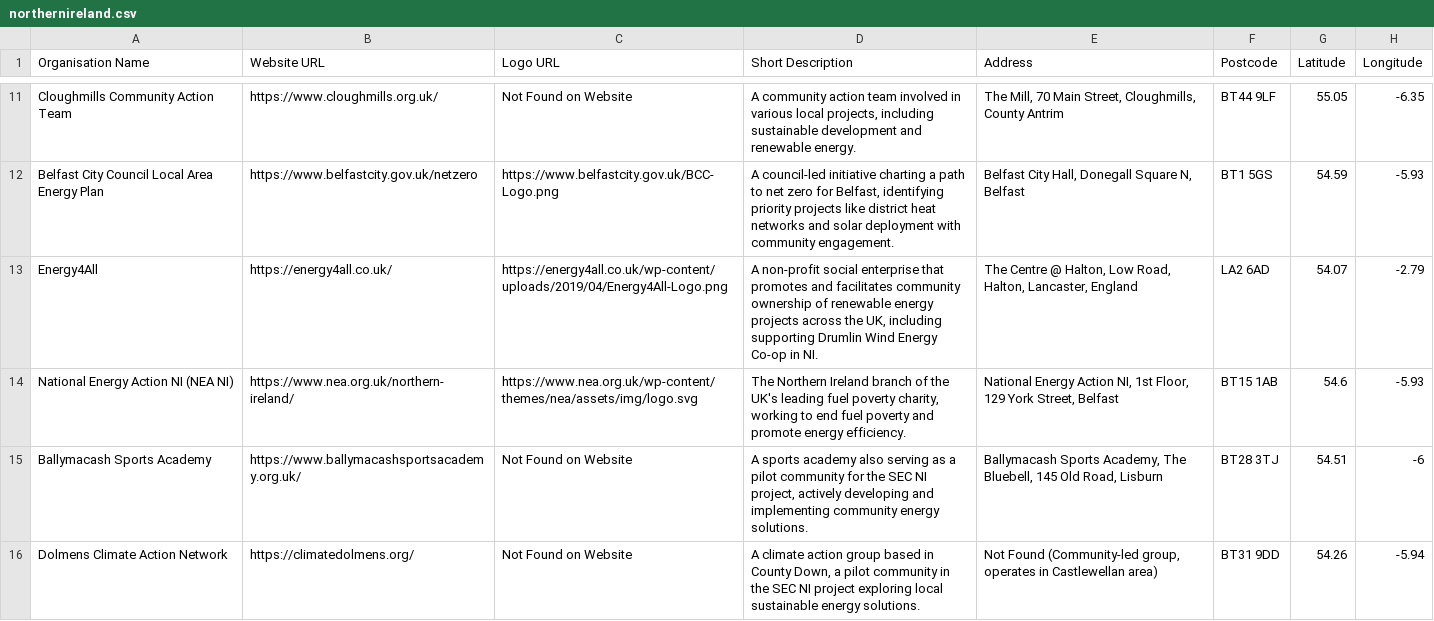
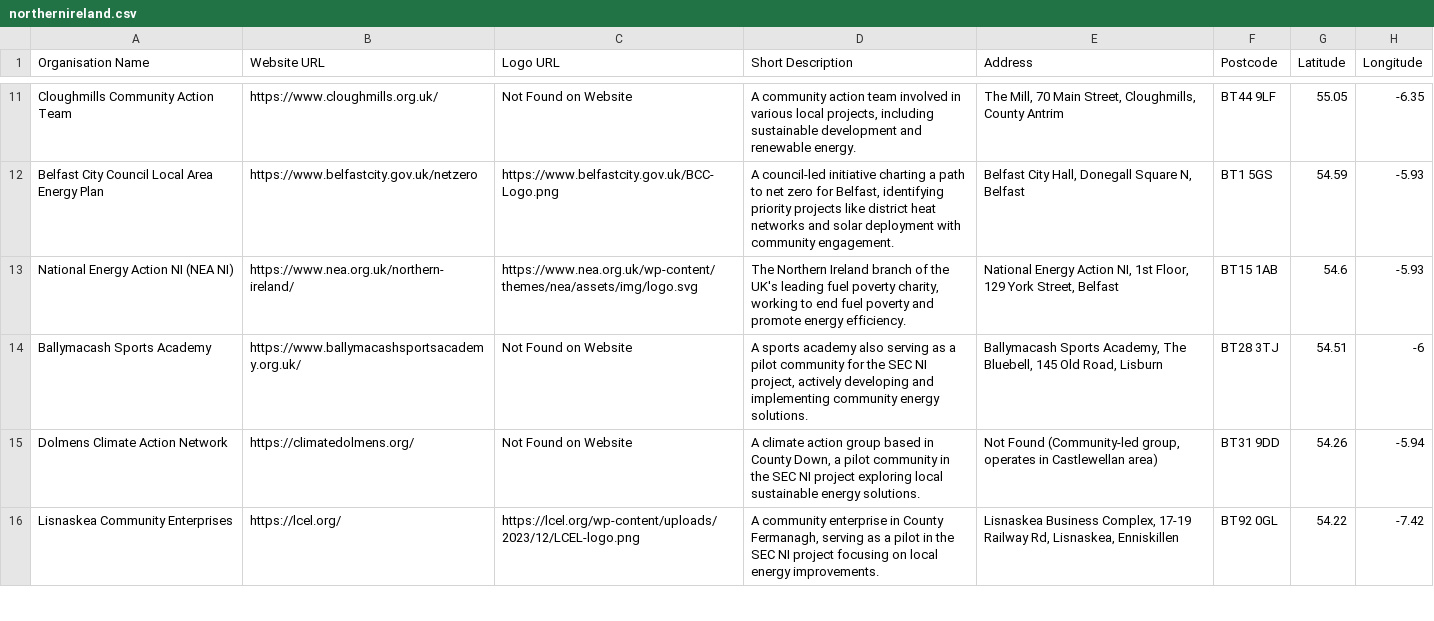
Before and after one commit to open-wind/votewind, a CSV file: backend/engine/groups/northernireland.csv, drawn as a sheet; only a part is shown, gaps mark what is left out; the shorter side is filled out with more unchanged rows; the diff names each change by its address in the sheet, - before the commit and + after, or states it on an @@ line.

Commit message:
Amended england groups to remove some of duplicate positioning

```diff
--- a/backend/engine/groups/northernireland.csv
+++ b/backend/engine/groups/northernireland.csv
-row 13: Energy4All | https://energy4all.co.uk/ | https://energy4all.co.uk/wp-content/uploads/2019/04/Energy4All-Logo.png | A non-profit social enterprise that promotes and facilitates community ownership of renewable energy projects across the UK, including supporting Drumlin Wind Energy Co-op in NI. | The Centre @ Halton, Low Road, Halton, Lancaster, England | LA2 6AD | 54.07 | -2.79
```
Also changed, not shown: backend/engine/groups/england.csv, 2 other files.
